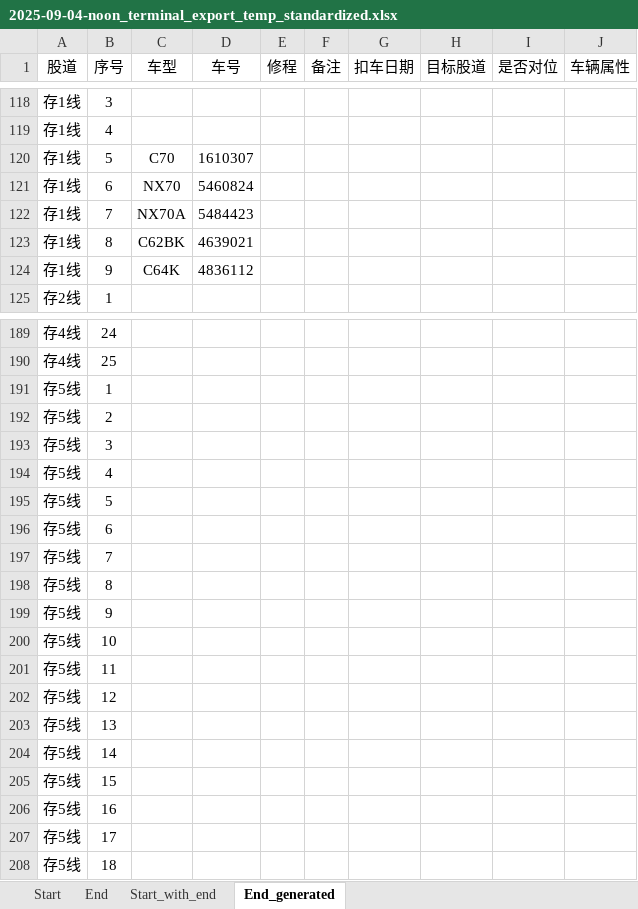
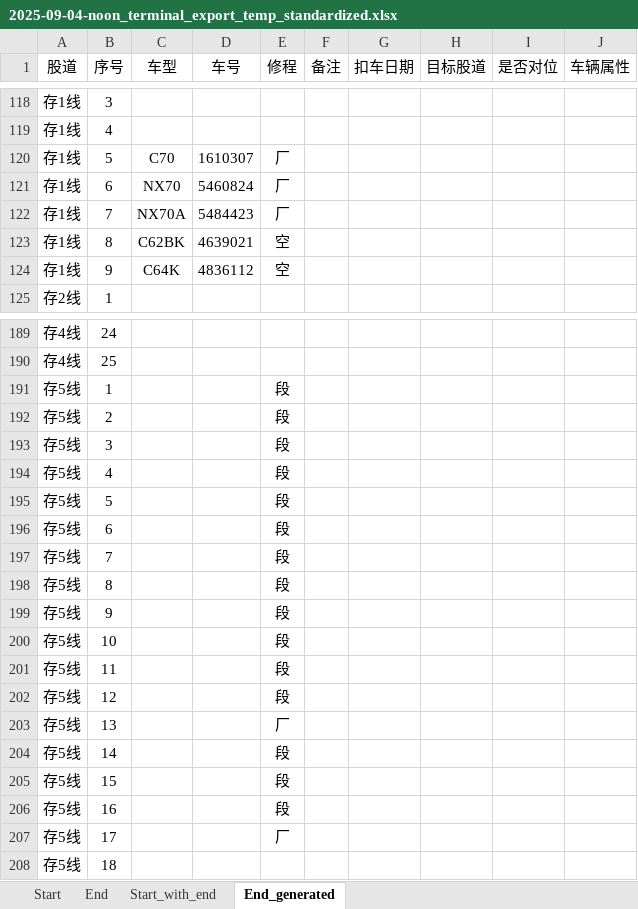
Before and after one commit to yaoqih/RailwayStation_V2_py, an Excel workbook: Data/2025-09-04-noon_terminal_export_temp_standardized.xlsx, sheet End_generated, drawn as a sheet; only a part is shown, gaps mark what is left out; values as stored, in another font and other column widths than the file's, no borders; the diff covers the shown part only; the diff names each change by its address in the sheet, - before the commit and + after, or states it on an @@ line.

```diff
--- a/Data/2025-09-04-noon_terminal_export_temp_standardized.xlsx (sheet End_generated)
+++ b/Data/2025-09-04-noon_terminal_export_temp_standardized.xlsx (sheet End_generated)
-E120:E122 (修程): (empty)
+E120:E122 (修程): 厂
-E123:E124 (修程): (empty)
+E123:E124 (修程): 空
-E191:E202 (修程): (empty)
+E191:E202 (修程): 段
-E203 (修程): (empty)
+E203 (修程): 厂
-E204:E206 (修程): (empty)
+E204:E206 (修程): 段
-E207 (修程): (empty)
+E207 (修程): 厂
```
Also changed, not shown: 90 edited cells elsewhere in this sheet, 3 other files.
